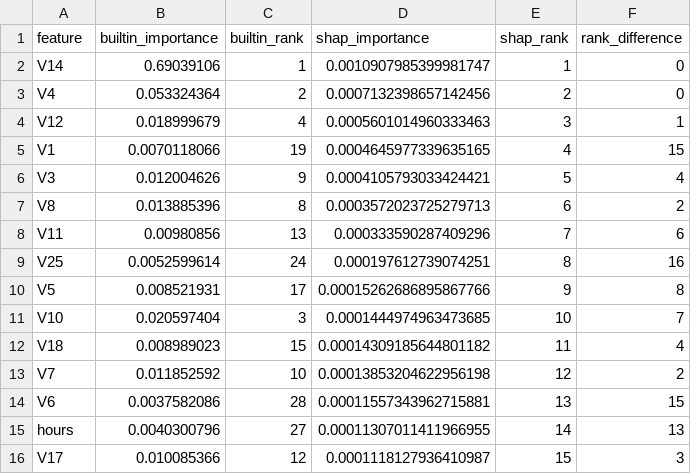
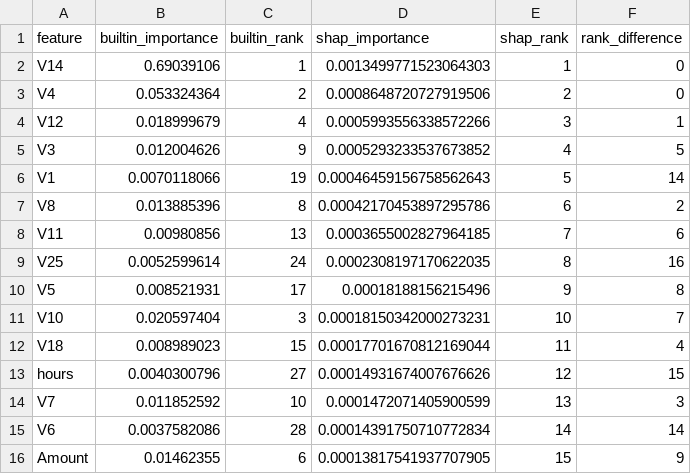
Before and after one commit to estif0/fraud-detection-model, a CSV file: reports/feature_importance_comparison.csv, drawn as a sheet.

Commit message:
feat(scripts): ✨ Generate SHAP force plots for FP and FN cases
- Implement a script to generate SHAP force plots for false positives (FP) and false negatives (FN) using a trained XGBoost model.
- Load model and test data, compute predictions, and identify FP and FN indices.
- Generate and save SHAP force plots and waterfall plots for both FP and FN cases.
- Ensure plots are saved in the specified reports directory.

```diff
--- a/reports/feature_importance_comparison.csv
+++ b/reports/feature_importance_comparison.csv
@@ -1,16 +1,16 @@
 feature,builtin_importance,builtin_rank,shap_importance,shap_rank,rank_difference
-V14,0.69039106,1,0.0010907985399981747,1,0
-V4,0.053324364,2,0.0007132398657142456,2,0
-V12,0.018999679,4,0.0005601014960333463,3,1
-V1,0.0070118066,19,0.0004645977339635165,4,15
-V3,0.012004626,9,0.0004105793033424421,5,4
-V8,0.013885396,8,0.0003572023725279713,6,2
-V11,0.00980856,13,0.000333590287409296,7,6
-V25,0.0052599614,24,0.000197612739074251,8,16
-V5,0.008521931,17,0.00015262686895867766,9,8
-V10,0.020597404,3,0.0001444974963473685,10,7
-V18,0.008989023,15,0.00014309185644801182,11,4
-V7,0.011852592,10,0.00013853204622956198,12,2
-V6,0.0037582086,28,0.00011557343962715881,13,15
-hours,0.0040300796,27,0.00011307011411966955,14,13
-V17,0.010085366,12,0.0001118127936410987,15,3
+V14,0.69039106,1,0.0013499771523064303,1,0
+V4,0.053324364,2,0.0008648720727919506,2,0
+V12,0.018999679,4,0.0005993556338572266,3,1
+V3,0.012004626,9,0.0005293233537673852,4,5
+V1,0.0070118066,19,0.00046459156758562643,5,14
+V8,0.013885396,8,0.00042170453897295786,6,2
+V11,0.00980856,13,0.0003655002827964185,7,6
+V25,0.0052599614,24,0.0002308197170622035,8,16
+V5,0.008521931,17,0.00018188156215496,9,8
+V10,0.020597404,3,0.00018150342000273231,10,7
+V18,0.008989023,15,0.00017701670812169044,11,4
+hours,0.0040300796,27,0.00014931674007676626,12,15
+V7,0.011852592,10,0.0001472071405900599,13,3
+V6,0.0037582086,28,0.00014391750710772834,14,14
+Amount,0.01462355,6,0.00013817541937707905,15,9
```
Also changed, not shown: 14 other files.
